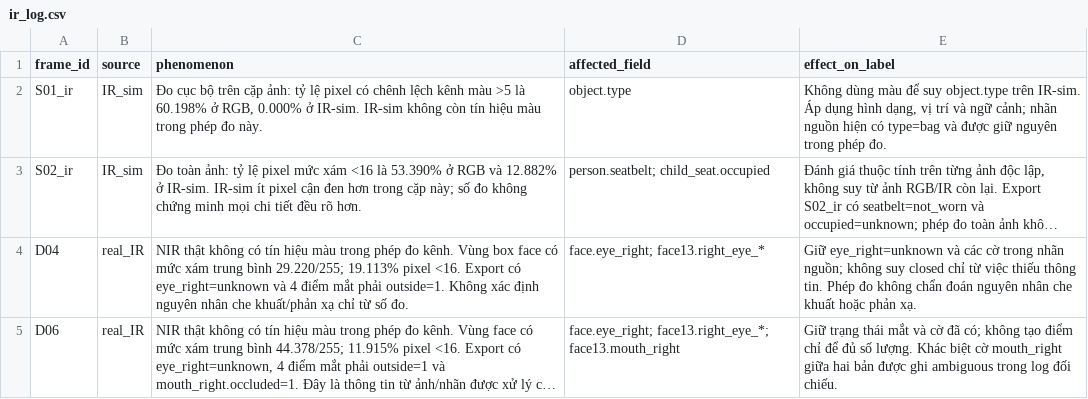
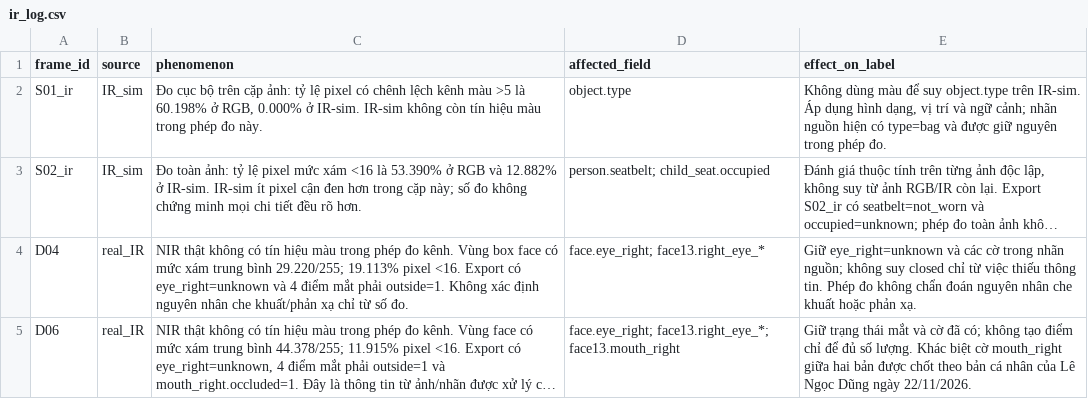
Before and after one commit to bachdungbiu3010-art/K5-L2-Day12-2A202603103-LeNgocDung-DMS-OMS-student, a CSV file: ir_log.csv, drawn as a sheet; long unchanged cells end in …; the diff names each change by its address in the sheet, - before the commit and + after, or states it on an @@ line.

```diff
--- a/ir_log.csv
+++ b/ir_log.csv
-E5 (effect_on_label): …bản được ghi ambiguous trong log đối chiếu.
+E5 (effect_on_label): …bản được chốt theo bản cá nhân của Lê Ngọc Dũng ngày 22/11/2026.
```
Also changed, not shown: 7 other files.
